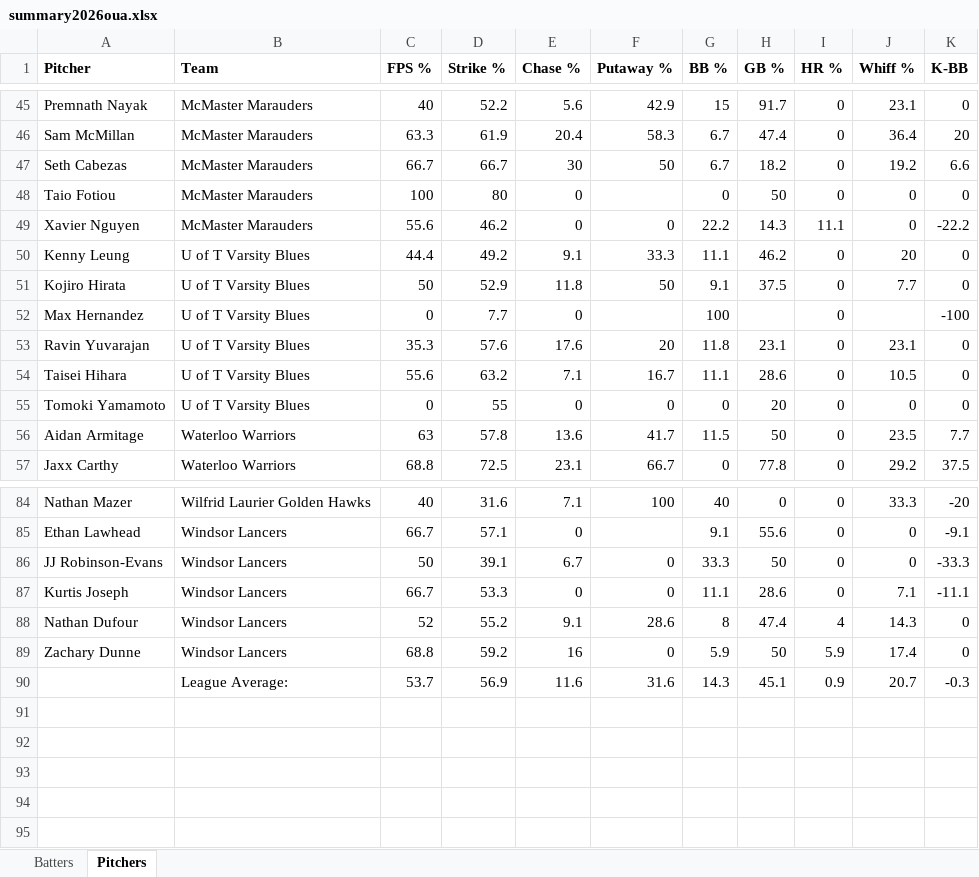
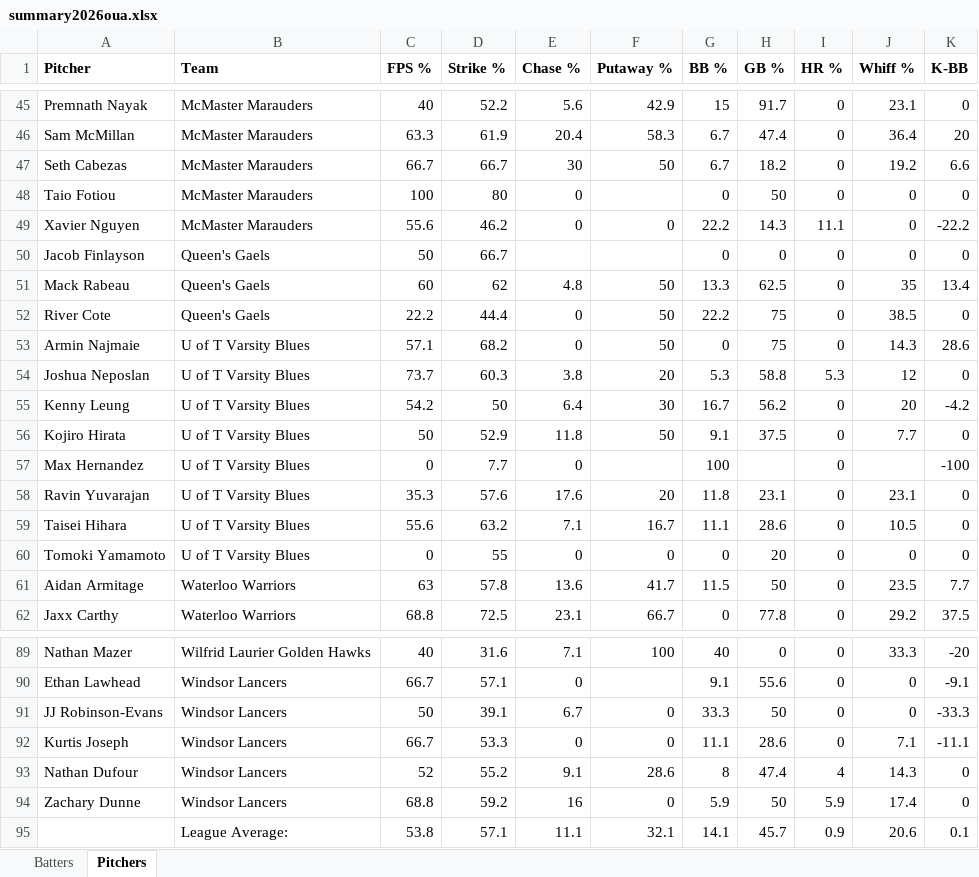
Before and after one commit to bigfishy06/data-diamond, an Excel workbook: oua/data/summary2026oua.xlsx, sheet Pitchers, drawn as a sheet; only a part is shown, gaps mark what is left out; values as stored, in another font and other column widths than the file's, no borders; table styles not drawn; removed rows and columns are numbered as before the commit, all else as after; the diff names each change by its address in the sheet, - before the commit and + after, or states it on an @@ line.

```diff
--- a/oua/data/summary2026oua.xlsx (sheet Pitchers)
+++ b/oua/data/summary2026oua.xlsx (sheet Pitchers)
+row 50: Jacob Finlayson | Queen's Gaels | 50 | 66.7 |  |  | 0 | 0 | 0 | 0 | 0
+row 51: Mack Rabeau | Queen's Gaels | 60 | 62 | 4.8 | 50 | 13.3 | 62.5 | 0 | 35 | 13.4
+row 52: River Cote | Queen's Gaels | 22.2 | 44.4 | 0 | 50 | 22.2 | 75 | 0 | 38.5 | 0
+row 53: Armin Najmaie | U of T Varsity Blues | 57.1 | 68.2 | 0 | 50 | 0 | 75 | 0 | 14.3 | 28.6
+row 54: Joshua Neposlan | U of T Varsity Blues | 73.7 | 60.3 | 3.8 | 20 | 5.3 | 58.8 | 5.3 | 12 | 0
-C55 (FPS %): 44.4
+C55 (FPS %): 54.2
-D55 (Strike %): 49.2
+D55 (Strike %): 50
-E55 (Chase %): 9.1
+E55 (Chase %): 6.4
-F55 (Putaway %): 33.3
+F55 (Putaway %): 30
-G55 (BB %): 11.1
+G55 (BB %): 16.7
-H55 (GB %): 46.2
+H55 (GB %): 56.2
-K55 (K-BB): 0
+K55 (K-BB): -4.2
-row 90:  | League Average: | 53.7 | 56.9 | 11.6 | 31.6 | 14.3 | 45.1 | 0.9 | 20.7 | -0.3
+row 95:  | League Average: | 53.8 | 57.1 | 11.1 | 32.1 | 14.1 | 45.7 | 0.9 | 20.6 | 0.1
```
Also changed, not shown: sheet Batters, 4 other files.
